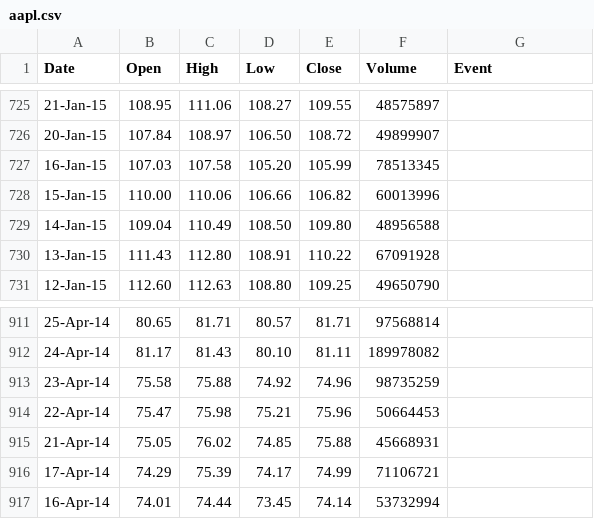
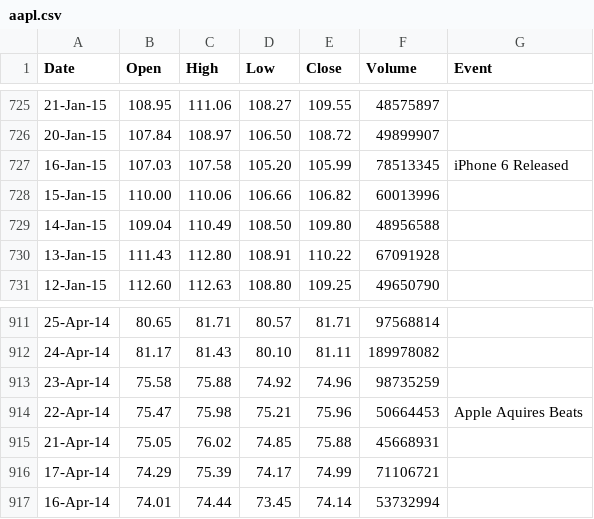
Before and after one commit to Fergtato/D3-CA1-Stock-Chart, a CSV file: aapl.csv, drawn as a sheet; only a part is shown, gaps mark what is left out; the diff covers the shown part only.

```diff
--- a/aapl.csv
+++ b/aapl.csv
@@ -726,3 +726,3 @@
 20-Jan-15,107.84,108.97,106.50,108.72,49899907
-16-Jan-15,107.03,107.58,105.20,105.99,78513345
+16-Jan-15,107.03,107.58,105.20,105.99,78513345,iPhone 6 Released
 15-Jan-15,110.00,110.06,106.66,106.82,60013996
@@ -913,3 +913,3 @@
 23-Apr-14,75.58,75.88,74.92,74.96,98735259
-22-Apr-14,75.47,75.98,75.21,75.96,50664453
+22-Apr-14,75.47,75.98,75.21,75.96,50664453,Apple Aquires Beats
 21-Apr-14,75.05,76.02,74.85,75.88,45668931
```
Also changed, not shown: 5 edited cells elsewhere in this file, 8 other files.
